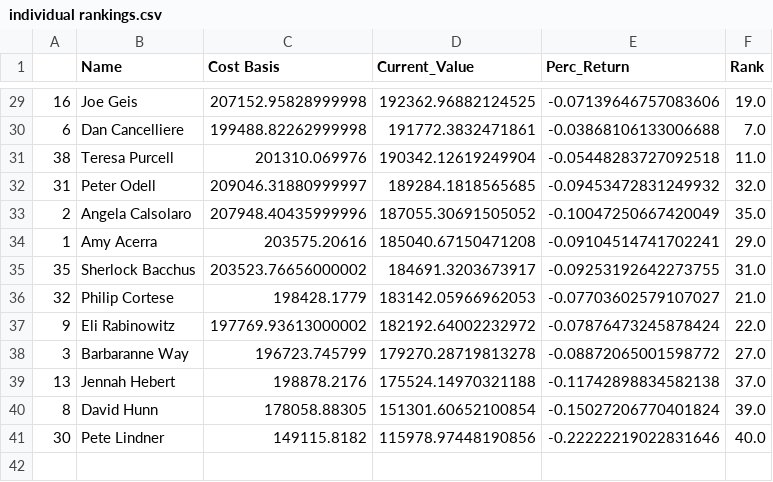
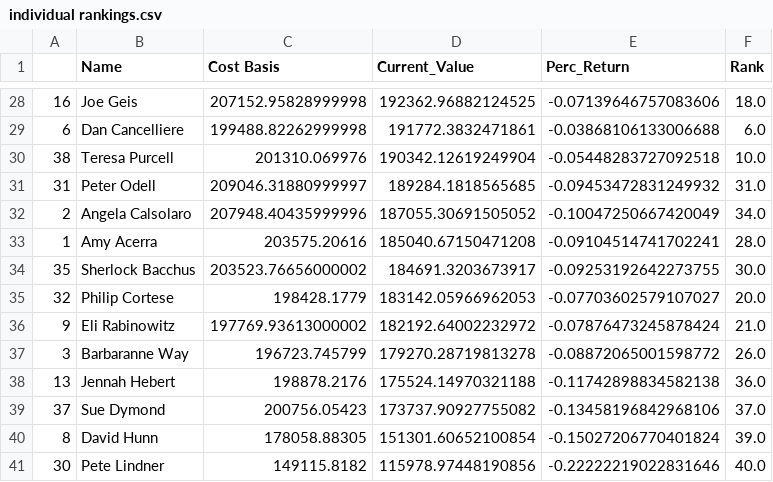
Before and after one commit to bkreis84/Portfolio-Challenge2, a CSV file: individual rankings.csv, drawn as a sheet; only a part is shown, gaps mark what is left out; the diff covers the shown part only.

```diff
--- a/individual rankings.csv
+++ b/individual rankings.csv
@@ -29,12 +28,13 @@
-16,Joe Geis,207152.95828999998,192362.96882124525,-0.07139646757083606,19.0
-6,Dan Cancelliere,199488.82262999998,191772.3832471861,-0.03868106133006688,7.0
-38,Teresa Purcell,201310.069976,190342.12619249904,-0.05448283727092518,11.0
-31,Peter Odell,209046.31880999997,189284.1818565685,-0.09453472831249932,32.0
-2,Angela Calsolaro,207948.40435999996,187055.30691505052,-0.10047250667420049,35.0
-1,Amy Acerra,203575.20616,185040.67150471208,-0.09104514741702241,29.0
-35,Sherlock Bacchus,203523.76656000002,184691.3203673917,-0.09253192642273755,31.0
-32,Philip Cortese,198428.1779,183142.05966962053,-0.07703602579107027,21.0
-9,Eli Rabinowitz,197769.93613000002,182192.64002232972,-0.07876473245878424,22.0
-3,Barbaranne Way,196723.745799,179270.28719813278,-0.08872065001598772,27.0
-13,Jennah Hebert,198878.2176,175524.14970321188,-0.11742898834582138,37.0
+16,Joe Geis,207152.95828999998,192362.96882124525,-0.07139646757083606,18.0
+6,Dan Cancelliere,199488.82262999998,191772.3832471861,-0.03868106133006688,6.0
+38,Teresa Purcell,201310.069976,190342.12619249904,-0.05448283727092518,10.0
+31,Peter Odell,209046.31880999997,189284.1818565685,-0.09453472831249932,31.0
+2,Angela Calsolaro,207948.40435999996,187055.30691505052,-0.10047250667420049,34.0
+1,Amy Acerra,203575.20616,185040.67150471208,-0.09104514741702241,28.0
+35,Sherlock Bacchus,203523.76656000002,184691.3203673917,-0.09253192642273755,30.0
+32,Philip Cortese,198428.1779,183142.05966962053,-0.07703602579107027,20.0
+9,Eli Rabinowitz,197769.93613000002,182192.64002232972,-0.07876473245878424,21.0
+3,Barbaranne Way,196723.745799,179270.28719813278,-0.08872065001598772,26.0
+13,Jennah Hebert,198878.2176,175524.14970321188,-0.11742898834582138,36.0
+37,Sue Dymond,200756.05423,173737.90927755082,-0.13458196842968106,37.0
 8,David Hunn,178058.88305,151301.60652100854,-0.15027206770401824,39.0
```
Also changed, not shown: 1 removed row and 22 edited cells elsewhere in this file, pt1-detail.csv.
